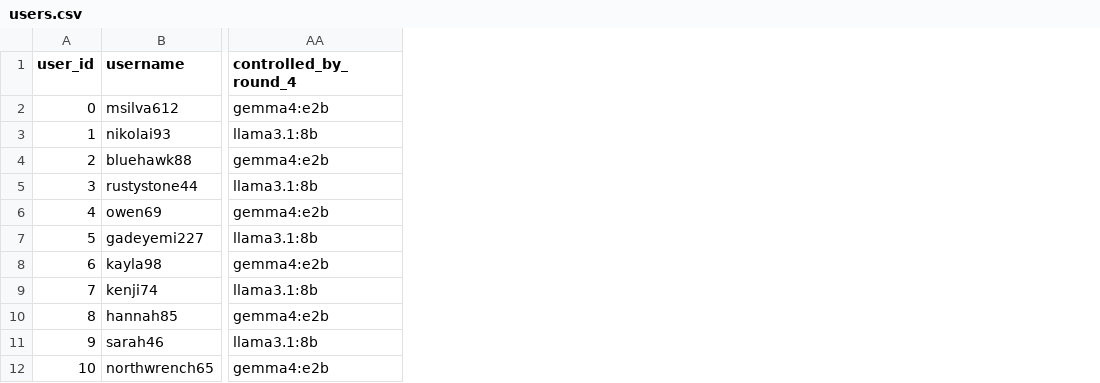
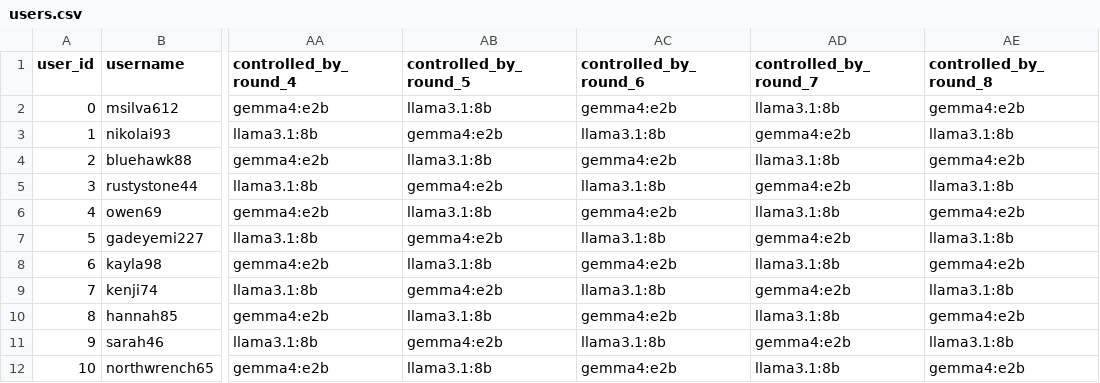
Before and after one commit to KGordo11/oasis, a CSV file: data/llm_bias/export_ab/users.csv, drawn as a sheet; only a part is shown, gaps mark what is left out; the diff names each change by its address in the sheet, - before the commit and + after, or states it on an @@ line.

```diff
--- a/data/llm_bias/export_ab/users.csv
+++ b/data/llm_bias/export_ab/users.csv
+column AB (controlled_by_round_5), rows 2-12: llama3.1:8b | gemma4:e2b | llama3.1:8b | gemma4:e2b | llama3.1:8b | gemma4:e2b | llama3.1:8b | gemma4:e2b | llama3.1:8b | gemma4:e2b | llama3.1:8b
+column AC (controlled_by_round_6), rows 2-12: gemma4:e2b | llama3.1:8b | gemma4:e2b | llama3.1:8b | gemma4:e2b | llama3.1:8b | gemma4:e2b | llama3.1:8b | gemma4:e2b | llama3.1:8b | gemma4:e2b
+column AD (controlled_by_round_7), rows 2-12: llama3.1:8b | gemma4:e2b | llama3.1:8b | gemma4:e2b | llama3.1:8b | gemma4:e2b | llama3.1:8b | gemma4:e2b | llama3.1:8b | gemma4:e2b | llama3.1:8b
+column AE (controlled_by_round_8), rows 2-12: gemma4:e2b | llama3.1:8b | gemma4:e2b | llama3.1:8b | gemma4:e2b | llama3.1:8b | gemma4:e2b | llama3.1:8b | gemma4:e2b | llama3.1:8b | gemma4:e2b
```
Also changed, not shown: data/llm_bias/export_ab/progress_timing.csv, data/llm_bias/export_ab/world_timing.csv, 14 other files.
